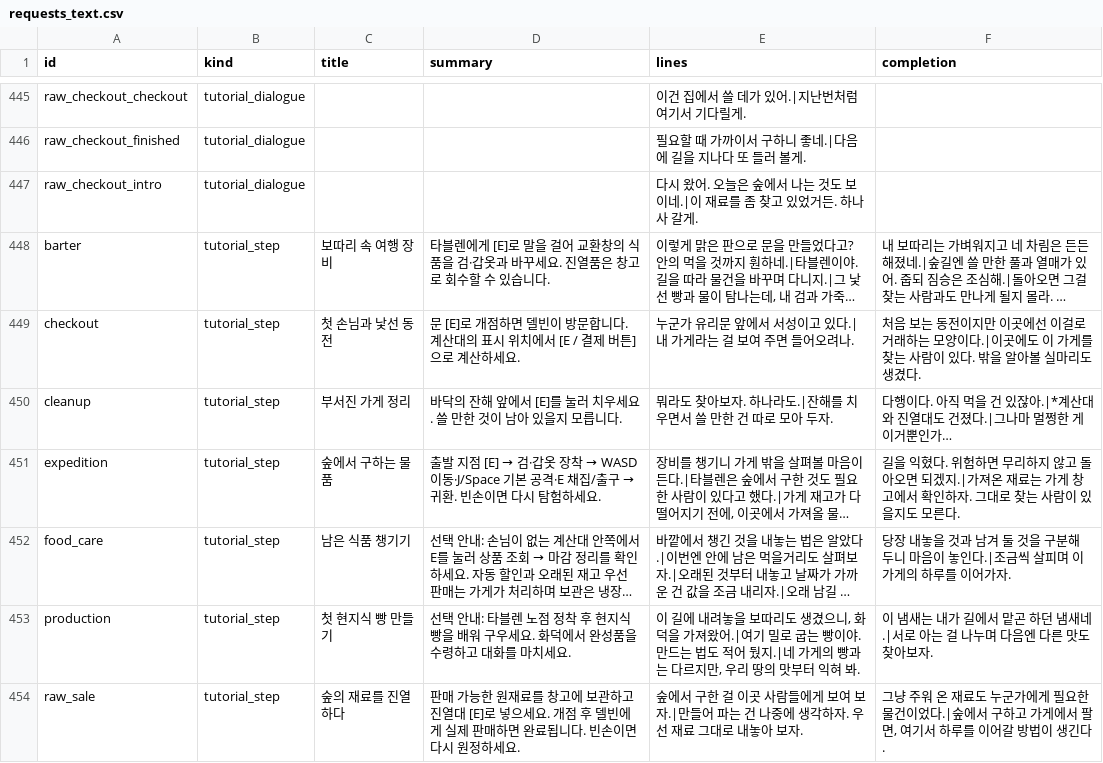
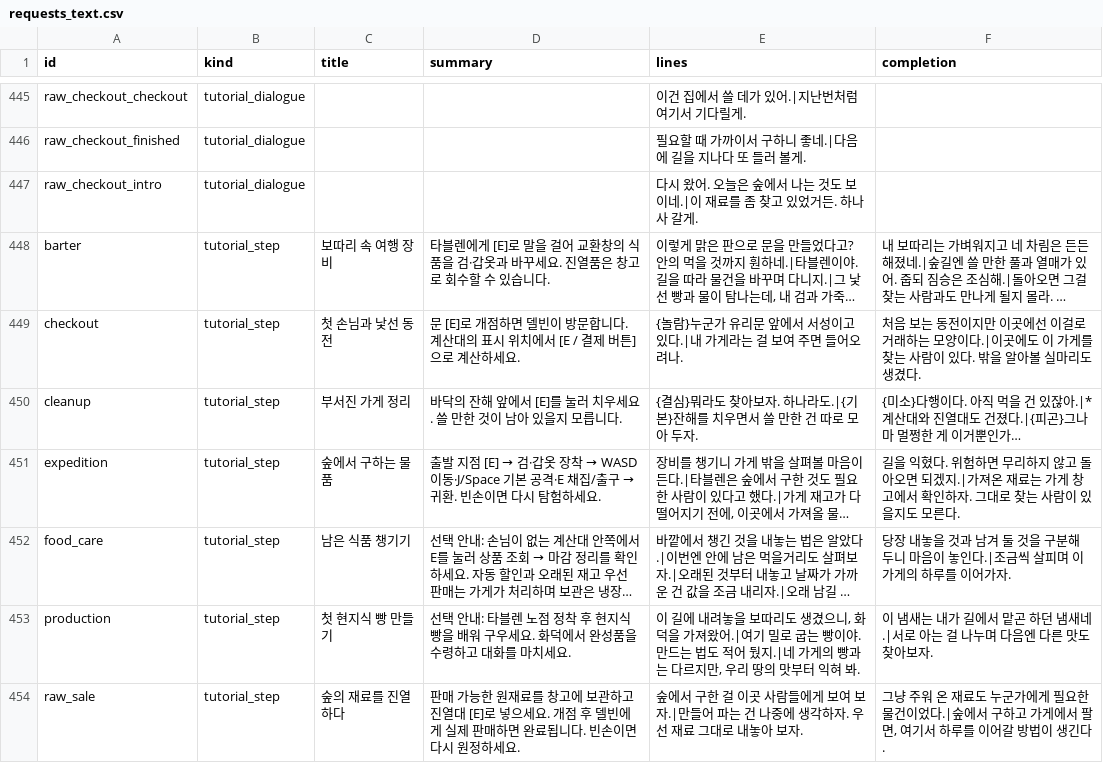
Before and after one commit to mayjohn66-cmd/project222, a CSV file: data/shop/requests/requests_text.csv, drawn as a sheet; only a part is shown, gaps mark what is left out; long unchanged cells end in …; the diff covers the shown part only; the diff names each change by its address in the sheet, - before the commit and + after, or states it on an @@ line.

```diff
--- a/data/shop/requests/requests_text.csv
+++ b/data/shop/requests/requests_text.csv
-E449 (lines): 누군가 유리문 앞에서 서성이고 있다.|내 가게라는 걸 보여 주면 들어오려나.
+E449 (lines): {놀람}누군가 유리문 앞에서 서성이고 있다.|내 가게라는 걸 보여 주면 들어오려나.
-E450 (lines): 뭐라도 찾아보자. 하나라도.|잔해를 치우면서 쓸 만한 건 따로 모아 두자.
+E450 (lines): {결심}뭐라도 찾아보자. 하나라도.|{기본}잔해를 치우면서 쓸 만한 건 따로 모아 두자.
-F450 (completion): 다행이다. 아직 먹을 건 있잖아.|*계산대와 진열대도 건졌다.|그나마…
+F450 (completion): {미소}다행이다. 아직 먹을 건 있잖아.|*계산대와 진열대도 건졌다.|{피곤}그나마…
```
Also changed, not shown: 10 edited cells elsewhere in this file, 8 other files.
